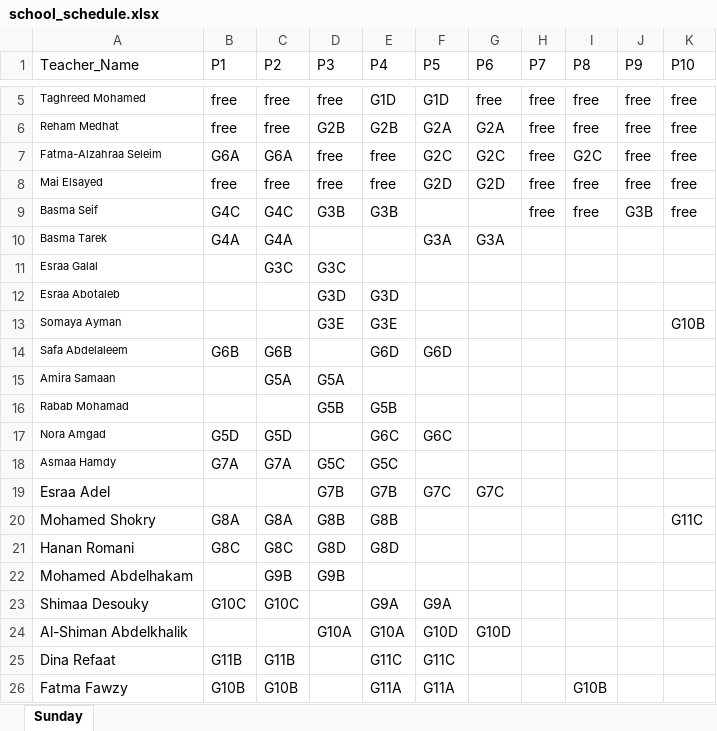
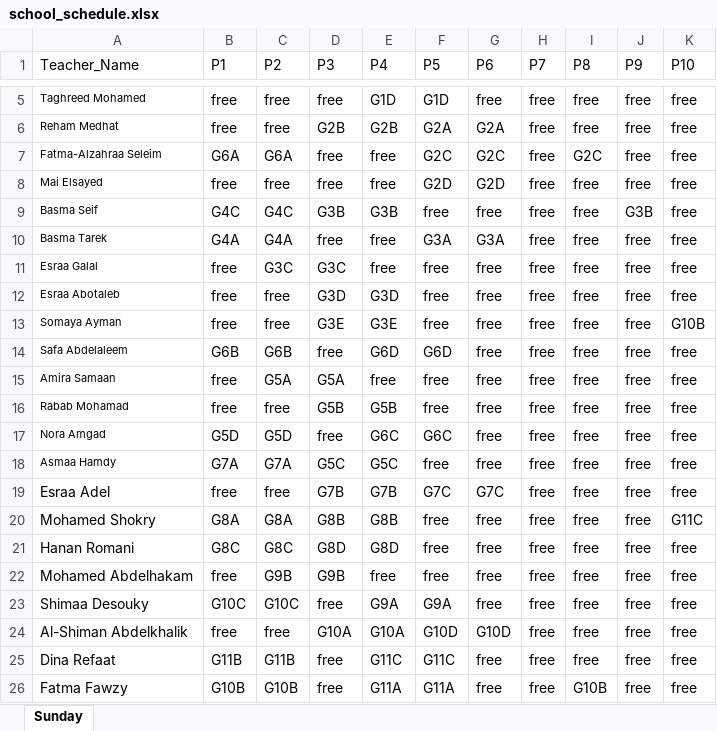
Before and after one commit to Mrsalama/AMS-Sub-Tool, an Excel workbook: school_schedule.xlsx, sheet Sunday, drawn as a sheet; only a part is shown, gaps mark what is left out; values as stored, in another font and other column widths than the file's, no borders; the diff covers the shown part only; the diff names each change by its address in the sheet, - before the commit and + after, or states it on an @@ line.

Commit message:
Add files via upload

```diff
--- a/school_schedule.xlsx (sheet Sunday)
+++ b/school_schedule.xlsx (sheet Sunday)
-F9 (P5): (empty)
+F9 (P5): free
-G9 (P6): (empty)
+G9 (P6): free
-D10 (P3): (empty)
+D10 (P3): free
-E10:E11 (P4): (empty)
+E10:E11 (P4): free
-H10:H26 (P7): (empty)
+H10:H26 (P7): free
-I10:I25 (P8): (empty)
+I10:I25 (P8): free
-J10:J26 (P9): (empty)
+J10:J26 (P9): free
-K10:K12 (P10): (empty)
+K10:K12 (P10): free
-B11:B13 (P1): (empty)
+B11:B13 (P1): free
-F11:F13 (P5): (empty)
+F11:F13 (P5): free
-G11:G18 (P6): (empty)
+G11:G18 (P6): free
-C12:C13 (P2): (empty)
+C12:C13 (P2): free
-D14 (P3): (empty)
+D14 (P3): free
-K14:K19 (P10): (empty)
+K14:K19 (P10): free
-B15:B16 (P1): (empty)
+B15:B16 (P1): free
-E15 (P4): (empty)
+E15 (P4): free
-F15:F16 (P5): (empty)
+F15:F16 (P5): free
-C16 (P2): (empty)
+C16 (P2): free
-D17 (P3): (empty)
+D17 (P3): free
-F18 (P5): (empty)
+F18 (P5): free
-B19 (P1): (empty)
+B19 (P1): free
-C19 (P2): (empty)
+C19 (P2): free
-F20:F22 (P5): (empty)
+F20:F22 (P5): free
-G20:G23 (P6): (empty)
+G20:G23 (P6): free
-K21:K26 (P10): (empty)
+K21:K26 (P10): free
-B22 (P1): (empty)
+B22 (P1): free
-E22 (P4): (empty)
+E22 (P4): free
-D23 (P3): (empty)
+D23 (P3): free
-B24 (P1): (empty)
+B24 (P1): free
-C24 (P2): (empty)
+C24 (P2): free
-D25:D26 (P3): (empty)
+D25:D26 (P3): free
-G25:G26 (P6): (empty)
+G25:G26 (P6): free
```
Also changed, not shown: 11 edited cells elsewhere in this sheet.
